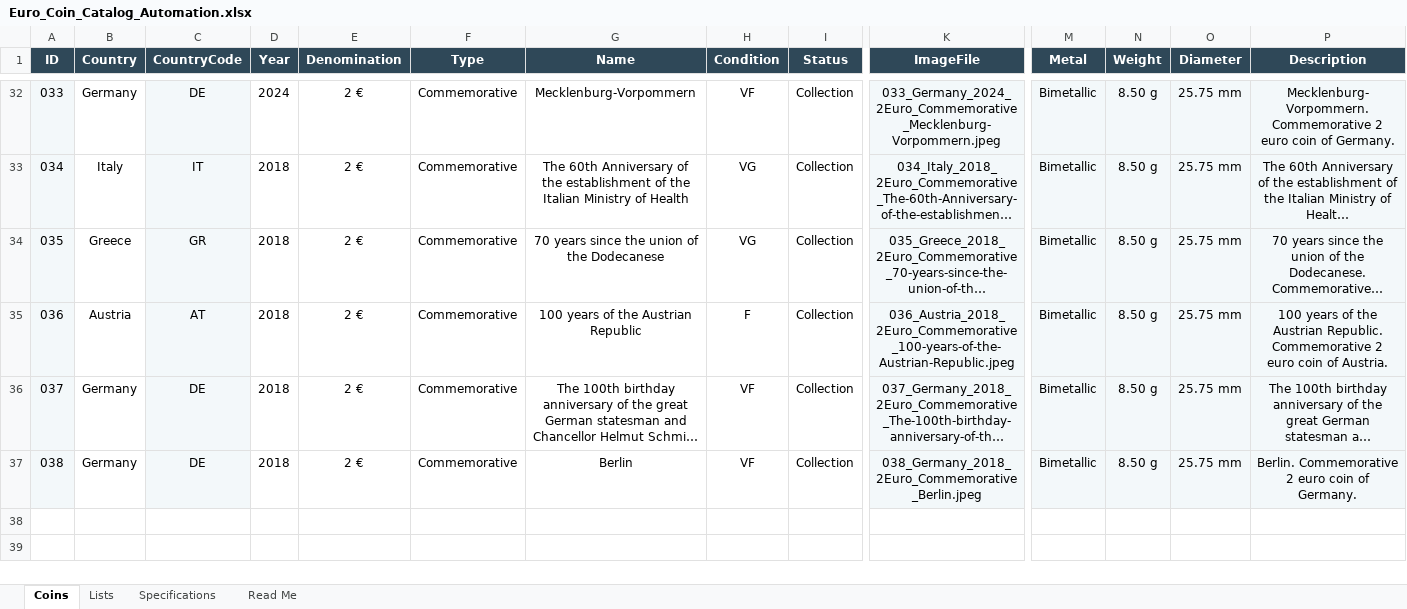
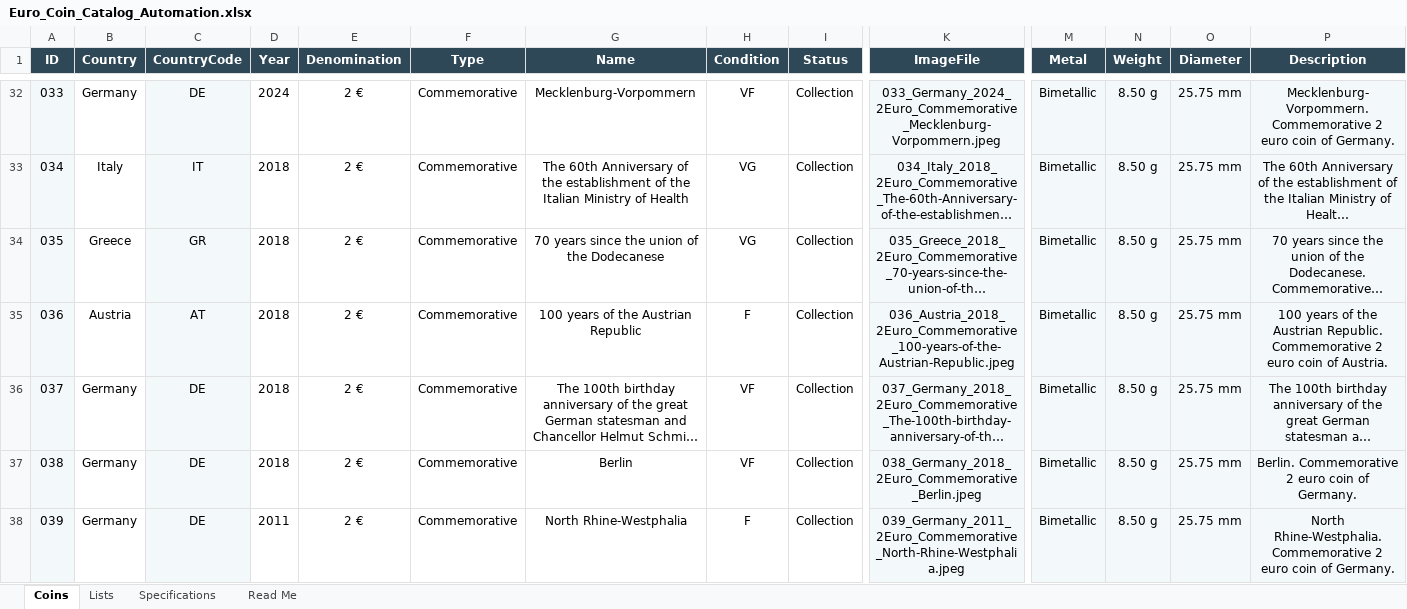
Before and after one commit to coins-mp/coins-mp.github.io, an Excel workbook: data/Euro_Coin_Catalog_Automation.xlsx, sheet Coins, drawn as a sheet; only a part is shown, gaps mark what is left out; long unchanged cells end in …; values as stored, in another font and other column widths than the file's, no borders; conditional formats not drawn; rows hold the shown columns only; the diff names each change by its address in the sheet, - before the commit and + after, or states it on an @@ line.

```diff
--- a/data/Euro_Coin_Catalog_Automation.xlsx (sheet Coins)
+++ b/data/Euro_Coin_Catalog_Automation.xlsx (sheet Coins)
+row 38: 039 | Germany | DE | 2011 | 2 € | Commemorative | North Rhine-Westphalia | F | Collection | 039_Germany_2011_2Euro_Commemorative_North-Rhine-Westphalia.jpeg | Bimetallic | 8.50 g | 25.75 mm | North Rhine-Westphalia. Commemorative 2 euro coin of Germany.
```
Also changed, not shown: 3 other files.
